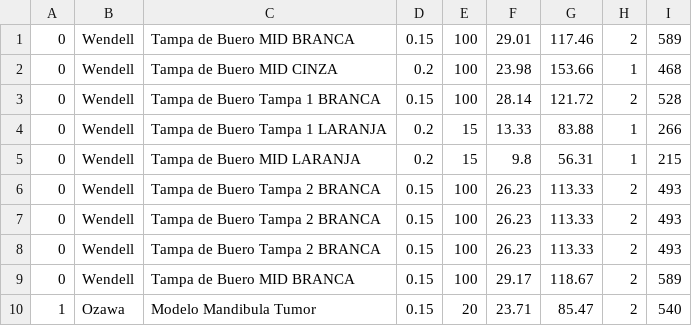
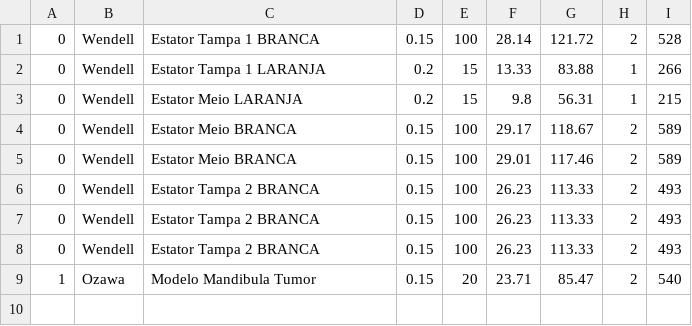
Before and after one commit to paahdiego/3D-Calculator, a CSV file: impressao.csv, drawn as a sheet.

```diff
--- a/impressao.csv
+++ b/impressao.csv
@@ -1,10 +1,9 @@
-0;Wendell;Tampa de Buero MID BRANCA;0.15;100;29.01;117.46;2;589
-0;Wendell;Tampa de Buero MID CINZA;0.2;100;23.98;153.66;1;468
-0;Wendell;Tampa de Buero Tampa 1 BRANCA;0.15;100;28.14;121.72;2;528
-0;Wendell;Tampa de Buero Tampa 1 LARANJA;0.2;15;13.33;83.88;1;266
-0;Wendell;Tampa de Buero MID LARANJA;0.2;15;9.8;56.31;1;215
-0;Wendell;Tampa de Buero Tampa 2 BRANCA;0.15;100;26.23;113.33;2;493
-0;Wendell;Tampa de Buero Tampa 2 BRANCA;0.15;100;26.23;113.33;2;493
-0;Wendell;Tampa de Buero Tampa 2 BRANCA;0.15;100;26.23;113.33;2;493
-0;Wendell;Tampa de Buero MID BRANCA;0.15;100;29.17;118.67;2;589
+0;Wendell;Estator Tampa 1 BRANCA;0.15;100;28.14;121.72;2;528
+0;Wendell;Estator Tampa 1 LARANJA;0.2;15;13.33;83.88;1;266
+0;Wendell;Estator Meio LARANJA;0.2;15;9.8;56.31;1;215
+0;Wendell;Estator Meio BRANCA;0.15;100;29.17;118.67;2;589
+0;Wendell;Estator Meio BRANCA;0.15;100;29.01;117.46;2;589
+0;Wendell;Estator Tampa 2 BRANCA;0.15;100;26.23;113.33;2;493
+0;Wendell;Estator Tampa 2 BRANCA;0.15;100;26.23;113.33;2;493
+0;Wendell;Estator Tampa 2 BRANCA;0.15;100;26.23;113.33;2;493
 1;Ozawa;Modelo Mandibula Tumor;0.15;20;23.71;85.47;2;540
```
Also changed, not shown: 2 other files.
